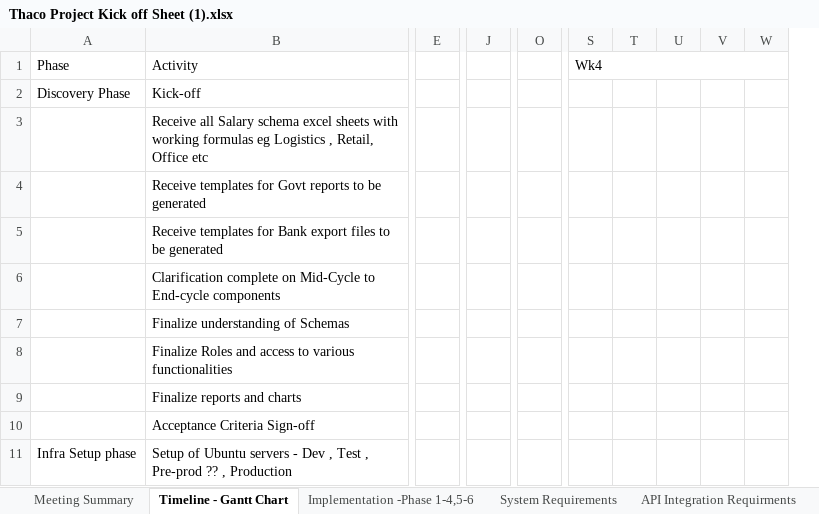
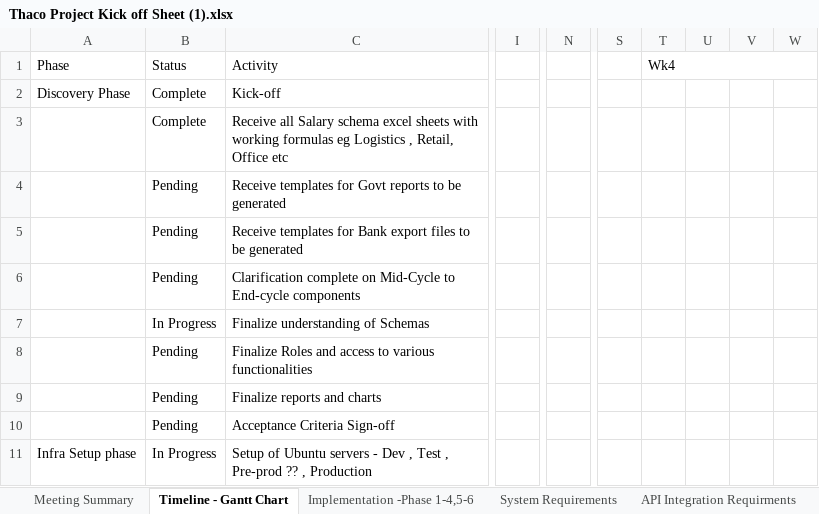
Before and after one commit to biztinct/gitlocal, an Excel workbook: thaco/Thaco Project Kick off Sheet (1).xlsx, sheet Timeline - Gantt Chart, drawn as a sheet; only a part is shown, gaps mark what is left out; values as stored, in another font and other column widths than the file's, no cell formats; charts and pictures not drawn; removed rows and columns are numbered as before the commit, all else as after; the diff covers the shown part only; the diff names each change by its address in the sheet, - before the commit and + after, or states it on an @@ line.

```diff
--- a/thaco/Thaco Project Kick off Sheet (1).xlsx (sheet Timeline - Gantt Chart)
+++ b/thaco/Thaco Project Kick off Sheet (1).xlsx (sheet Timeline - Gantt Chart)
+column B (Status), rows 2-11: Complete | Complete | Pending | Pending | Pending | In Progress | Pending | Pending | Pending | In Progress
-column E, empty
+column I, empty
-column J, empty
+column N, empty
-column O, empty
+column S, empty
-column T, empty
-S1:W1 merged
+T1:X1 merged
```
Also changed, not shown: 1 added column elsewhere in this sheet, cell formats, charts or pictures, 16 other files.
